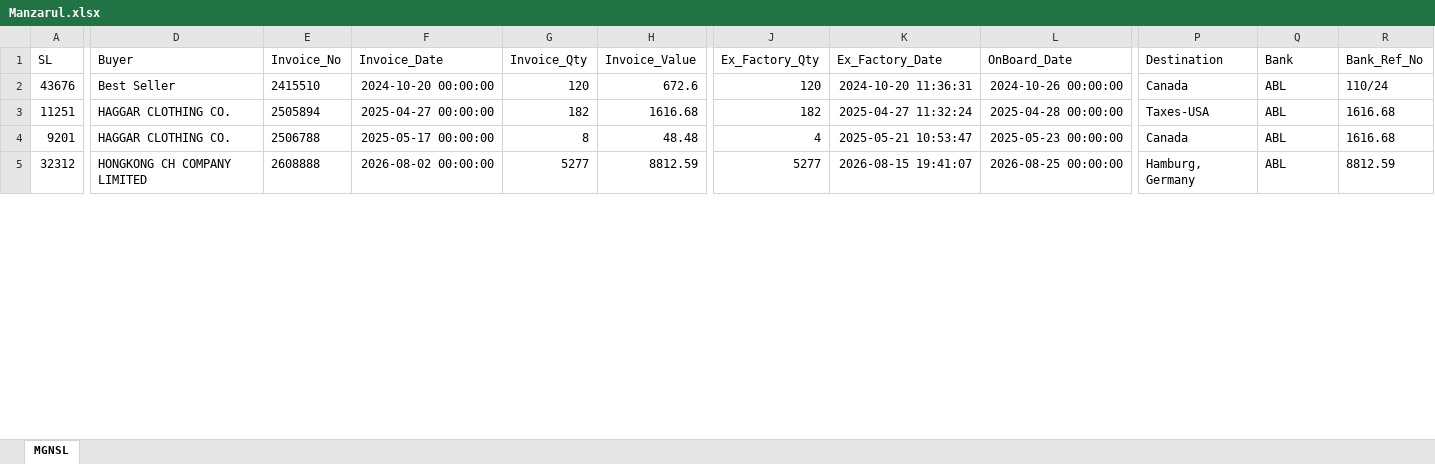
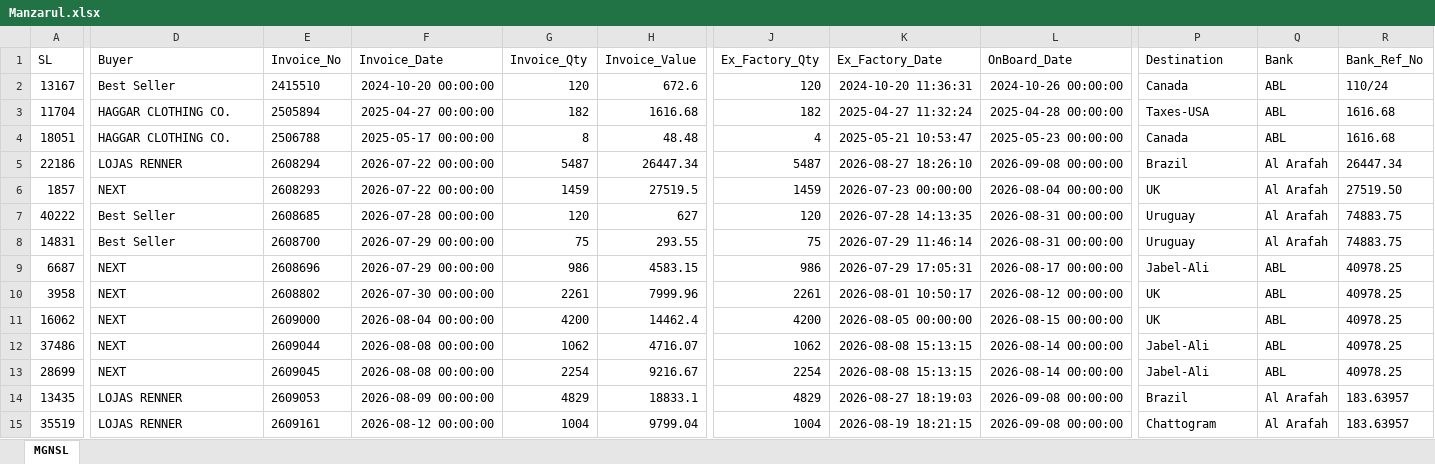
Before and after one commit to dev-Sujon/Export_Invoice_Data, an Excel workbook: OUTPUT/RealizeReports/Manzarul.xlsx, sheet MGNSL, drawn as a sheet; only a part is shown, gaps mark what is left out; values as stored, in another font and other column widths than the file's, no borders; table styles not drawn; addresses are those after the commit; rows hold the shown columns only; the diff covers the shown part only; the diff names each change by its address in the sheet, - before the commit and + after, or states it on an @@ line.

```diff
--- a/OUTPUT/RealizeReports/Manzarul.xlsx (sheet MGNSL)
+++ b/OUTPUT/RealizeReports/Manzarul.xlsx (sheet MGNSL)
-A2 (SL): 43676
+A2 (SL): 13167
-A3 (SL): 11251
+A3 (SL): 11704
-A4 (SL): 9201
+A4 (SL): 18051
+row 5: 22186 | LOJAS RENNER | 2608294 | 2026-07-22 00:00:00 | 5487 | 26447.34 | 5487 | 2026-08-27 18:26:10 | 2026-09-08 00:00:00 | Brazil | Al Arafah | 26447.34
+row 6: 1857 | NEXT | 2608293 | 2026-07-22 00:00:00 | 1459 | 27519.5 | 1459 | 2026-07-23 00:00:00 | 2026-08-04 00:00:00 | UK | Al Arafah | 27519.50
+row 7: 40222 | Best Seller | 2608685 | 2026-07-28 00:00:00 | 120 | 627 | 120 | 2026-07-28 14:13:35 | 2026-08-31 00:00:00 | Uruguay | Al Arafah | 74883.75
+row 8: 14831 | Best Seller | 2608700 | 2026-07-29 00:00:00 | 75 | 293.55 | 75 | 2026-07-29 11:46:14 | 2026-08-31 00:00:00 | Uruguay | Al Arafah | 74883.75
+row 9: 6687 | NEXT | 2608696 | 2026-07-29 00:00:00 | 986 | 4583.15 | 986 | 2026-07-29 17:05:31 | 2026-08-17 00:00:00 | Jabel-Ali | ABL | 40978.25
+row 10: 3958 | NEXT | 2608802 | 2026-07-30 00:00:00 | 2261 | 7999.96 | 2261 | 2026-08-01 10:50:17 | 2026-08-12 00:00:00 | UK | ABL | 40978.25
+row 11: 16062 | NEXT | 2609000 | 2026-08-04 00:00:00 | 4200 | 14462.4 | 4200 | 2026-08-05 00:00:00 | 2026-08-15 00:00:00 | UK | ABL | 40978.25
+row 12: 37486 | NEXT | 2609044 | 2026-08-08 00:00:00 | 1062 | 4716.07 | 1062 | 2026-08-08 15:13:15 | 2026-08-14 00:00:00 | Jabel-Ali | ABL | 40978.25
+row 13: 28699 | NEXT | 2609045 | 2026-08-08 00:00:00 | 2254 | 9216.67 | 2254 | 2026-08-08 15:13:15 | 2026-08-14 00:00:00 | Jabel-Ali | ABL | 40978.25
+row 14: 13435 | LOJAS RENNER | 2609053 | 2026-08-09 00:00:00 | 4829 | 18833.1 | 4829 | 2026-08-27 18:19:03 | 2026-09-08 00:00:00 | Brazil | Al Arafah | 183.63957
-A15 (SL): 32312
+A15 (SL): 35519
-D15 (Buyer): HONGKONG CH COMPANY LIMITED
+D15 (Buyer): LOJAS RENNER
-E15 (Invoice_No): 2608888
+E15 (Invoice_No): 2609161
-F15 (Invoice_Date): 2026-08-02 00:00:00
+F15 (Invoice_Date): 2026-08-12 00:00:00
-G15 (Invoice_Qty): 5277
+G15 (Invoice_Qty): 1004
-H15 (Invoice_Value): 8812.59
+H15 (Invoice_Value): 9799.04
-J15 (Ex_Factory_Qty): 5277
+J15 (Ex_Factory_Qty): 1004
-K15 (Ex_Factory_Date): 2026-08-15 19:41:07
+K15 (Ex_Factory_Date): 2026-08-19 18:21:15
-L15 (OnBoard_Date): 2026-08-25 00:00:00
+L15 (OnBoard_Date): 2026-09-08 00:00:00
-P15 (Destination): Hamburg, Germany
+P15 (Destination): Chattogram
-Q15 (Bank): ABL
+Q15 (Bank): Al Arafah
-R15 (Bank_Ref_No): 8812.59
+R15 (Bank_Ref_No): 183.63957
```
Also changed, not shown: 9 added rows and 14 edited cells elsewhere in this sheet, OUTPUT/BankSubmitPending.xlsx, OUTPUT/OnBoardPending.xlsx, 9 other files.
